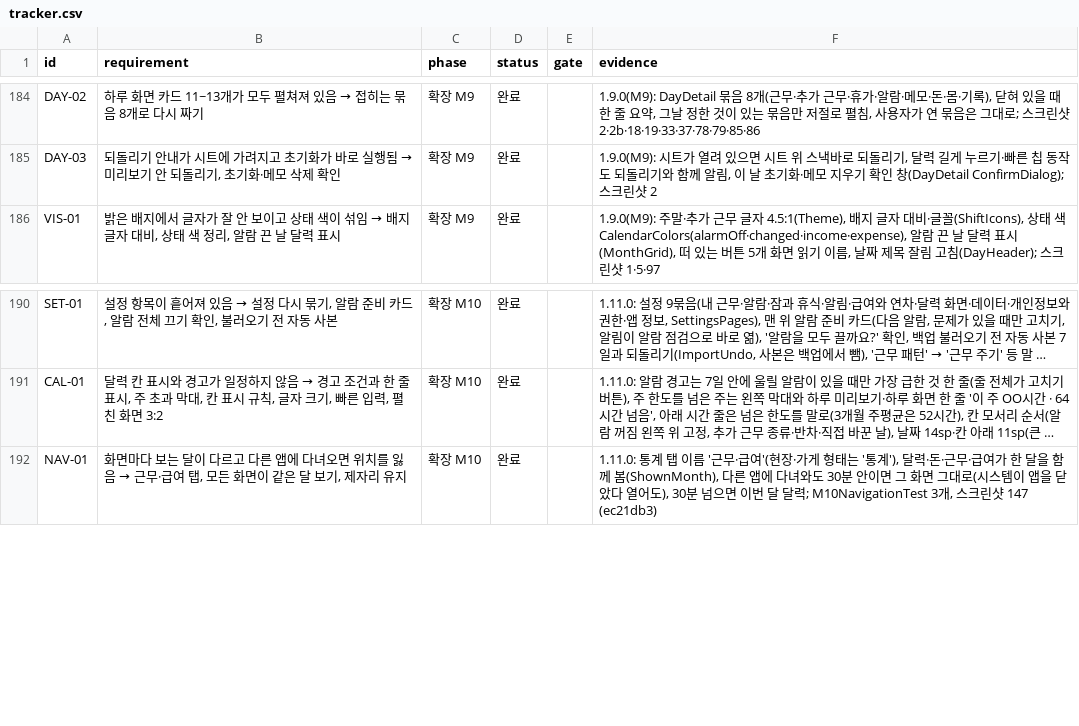
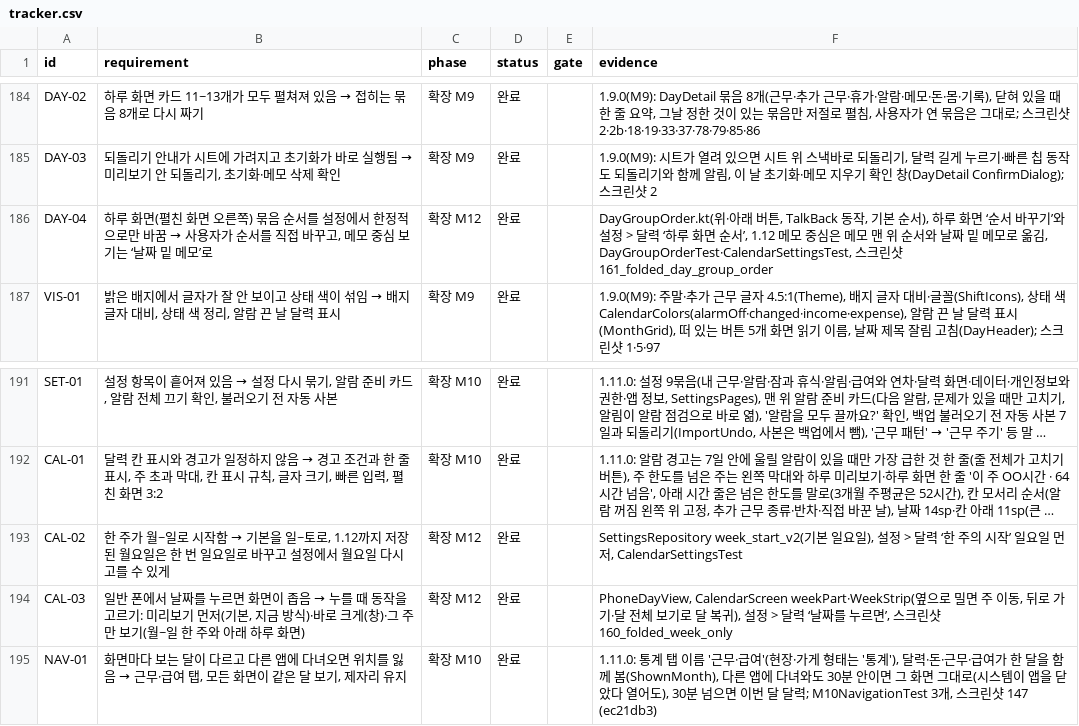
Before and after one commit to YWJMoney/-, a CSV file: shift-calendar-app/docs/tracker.csv, drawn as a sheet; only a part is shown, gaps mark what is left out; long unchanged cells end in …; the diff names each change by its address in the sheet, - before the commit and + after, or states it on an @@ line.

```diff
--- a/shift-calendar-app/docs/tracker.csv
+++ b/shift-calendar-app/docs/tracker.csv
+row 186: DAY-04 | 하루 화면(펼친 화면 오른쪽) 묶음 순서를 설정에서 한정적으로만 바꿈 → 사용자가 순서를 직접 바꾸고, 메모 중심 보기는 ‘날짜 밑 메모’로 | 확장 M12 | 완료 |  | DayGroupOrder.kt(위·아래 버튼, TalkBack 동작, 기본 순서), 하루 화면 ‘순서 바꾸기’와 설정 > 달력 ‘하루 화면 순서’, 1.12 메모 중심은 메모 맨 위 순서와 날짜 밑 메모로 옮김, DayGroupOrderTest·CalendarSettingsTest, 스크린샷 161_folded_day_group_order
+row 193: CAL-02 | 한 주가 월~일로 시작함 → 기본을 일~토로, 1.12까지 저장된 월요일은 한 번 일요일로 바꾸고 설정에서 월요일 다시 고를 수 있게 | 확장 M12 | 완료 |  | SettingsRepository week_start_v2(기본 일요일), 설정 > 달력 ‘한 주의 시작’ 일요일 먼저, CalendarSettingsTest
+row 194: CAL-03 | 일반 폰에서 날짜를 누르면 화면이 좁음 → 누를 때 동작을 고르기: 미리보기 먼저(기본, 지금 방식)·바로 크게(창)·그 주만 보기(월~일 한 주와 아래 하루 화면) | 확장 M12 | 완료 |  | PhoneDayView, CalendarScreen weekPart·WeekStrip(옆으로 밀면 주 이동, 뒤로 가기·달 전체 보기로 달 복귀), 설정 > 달력 ‘날짜를 누르면’, 스크린샷 160_folded_week_only
```
Also changed, not shown: 11 other files.
